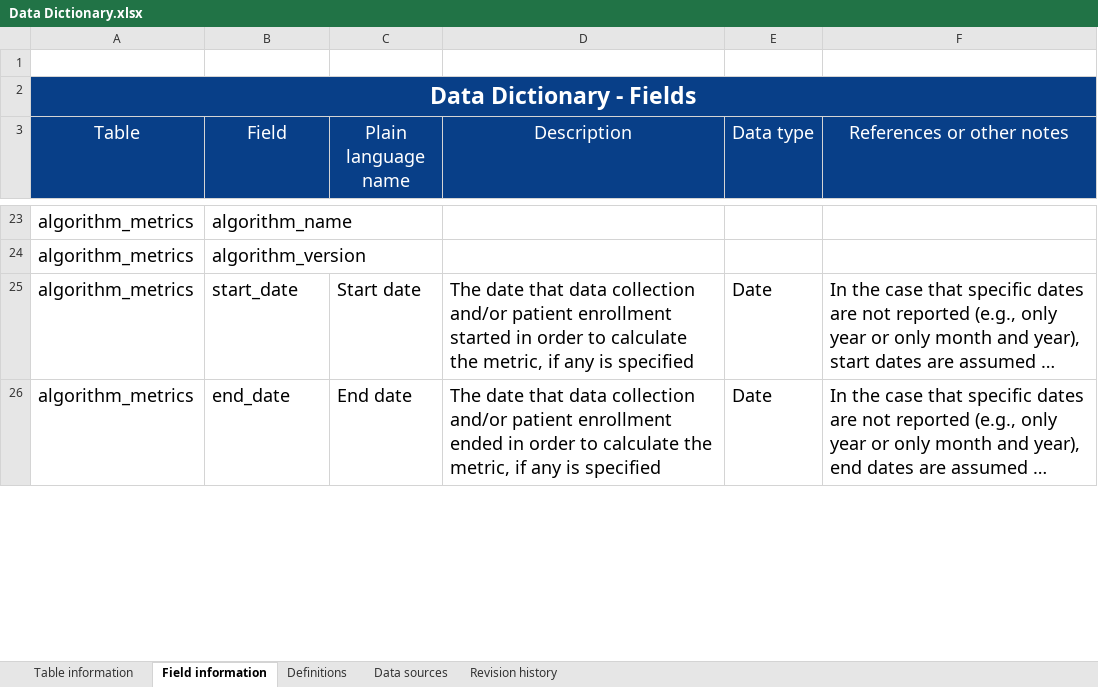
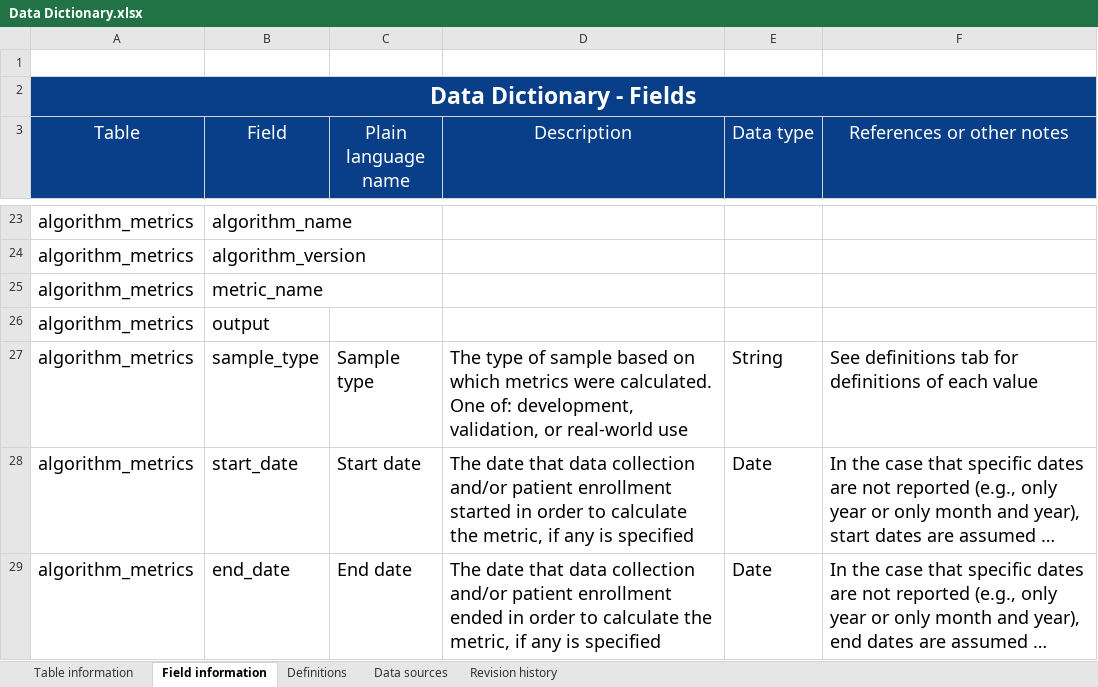
Before and after one commit to seaneff/health-ai-performance, an Excel workbook: data/Data Dictionary.xlsx, sheet Field information, drawn as a sheet; only a part is shown, gaps mark what is left out; long unchanged cells end in …; values as stored, in another font and other column widths than the file's, no borders; the diff covers the shown part only; the diff names each change by its address in the sheet, - before the commit and + after, or states it on an @@ line.

```diff
--- a/data/Data Dictionary.xlsx (sheet Field information)
+++ b/data/Data Dictionary.xlsx (sheet Field information)
@@ row 27 moved to row 25: algorithm_metrics @@
+row 26: algorithm_metrics | output
+row 27: algorithm_metrics | sample_type | Sample type | The type of sample based on which metrics were calculated. One of: development, validation, or real-world use | String | See definitions tab for definitions of each value
```
Also changed, not shown: 1 added row and 1 edited cell elsewhere in this sheet, sheet Definitions, sheet Revision history, sheet Table information, data/Performance data.xlsx, 5 other files.
